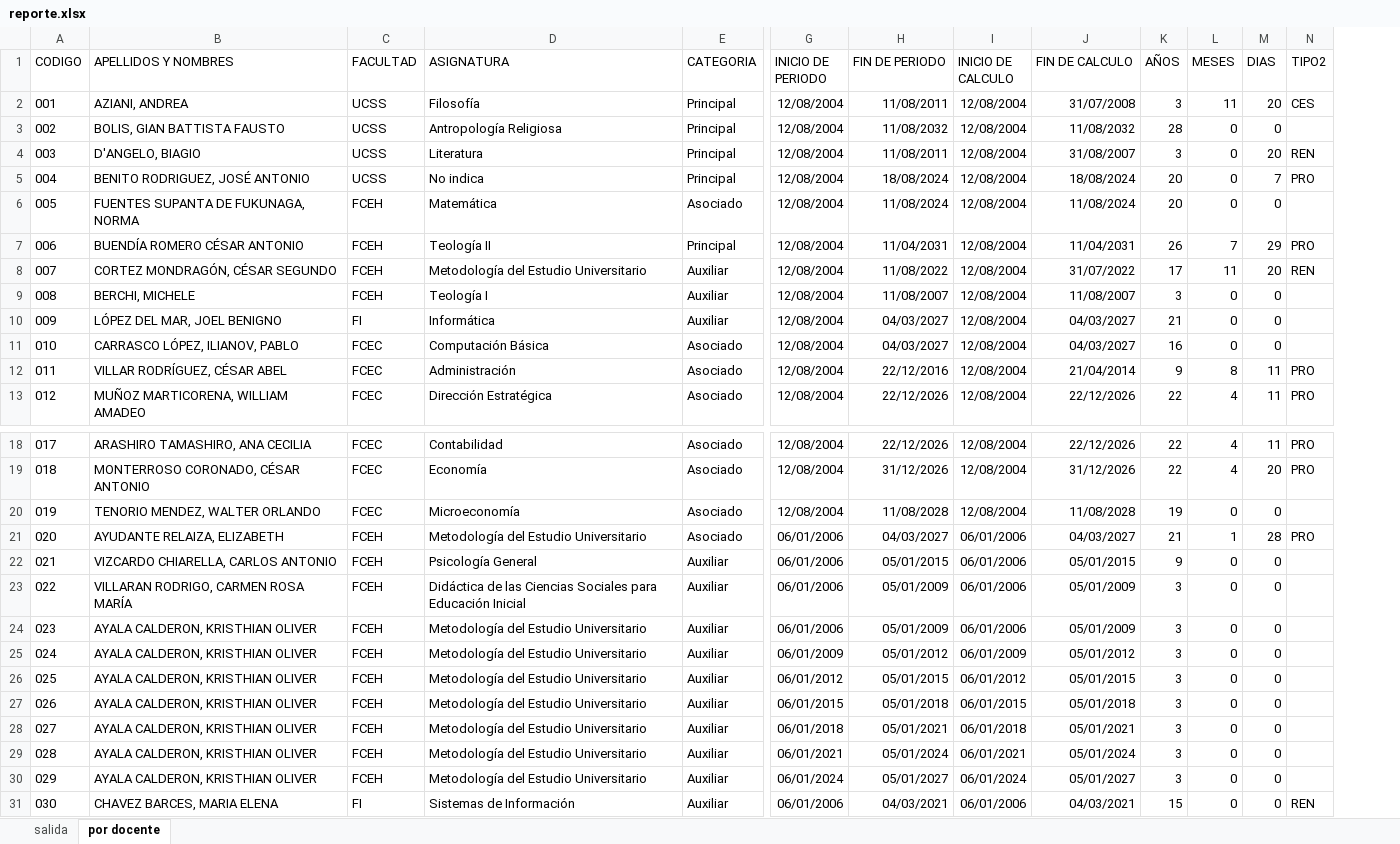
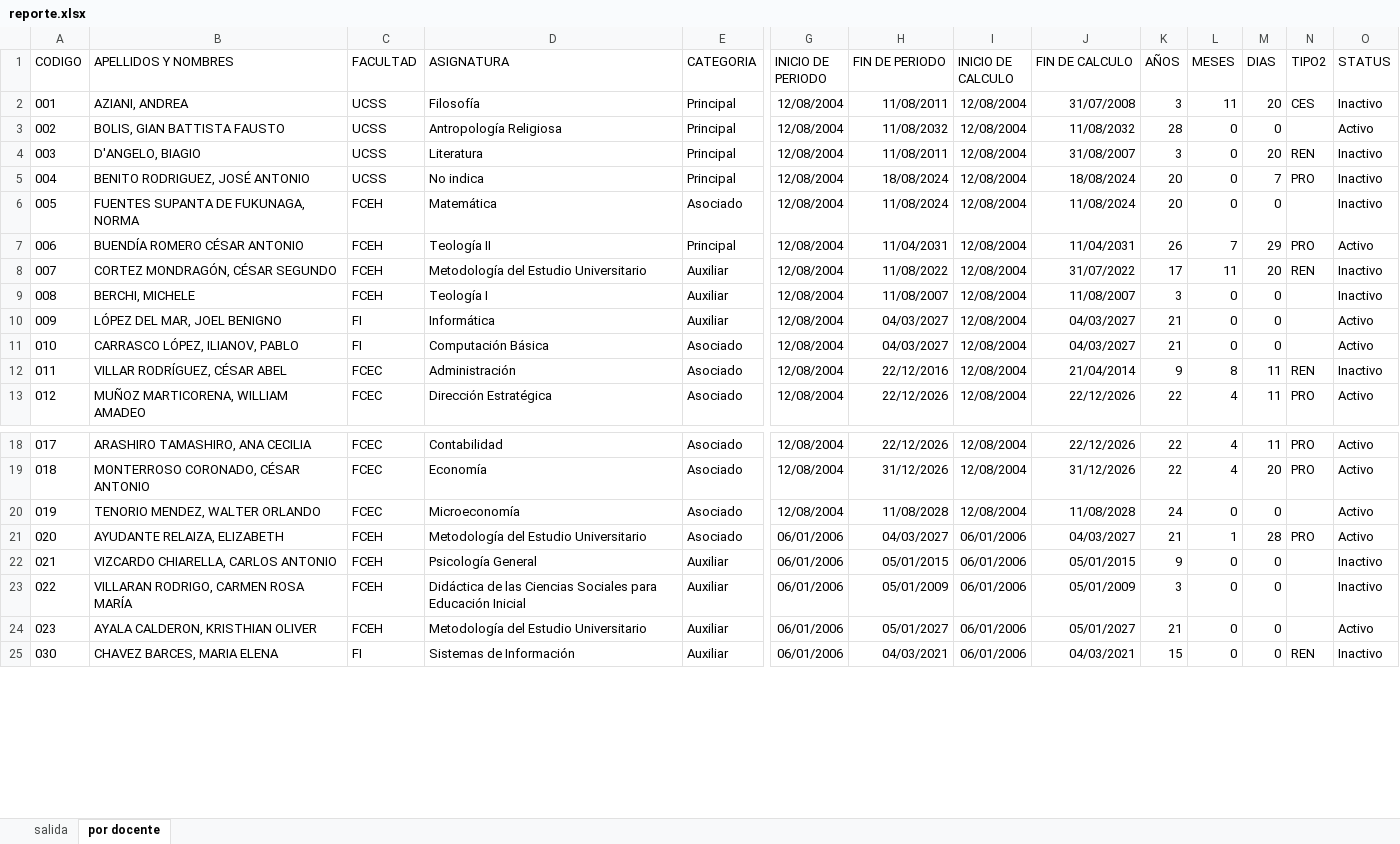
Before and after one commit to acaty64/DocentesNombrados, an Excel workbook: output/reporte.xlsx, sheet por docente, drawn as a sheet; only a part is shown, gaps mark what is left out; values as stored, in another font and other column widths than the file's, no borders; removed rows and columns are numbered as before the commit, all else as after; rows hold the shown columns only; the diff covers the shown part only; the diff names each change by its address in the sheet, - before the commit and + after, or states it on an @@ line.

```diff
--- a/output/reporte.xlsx (sheet por docente)
+++ b/output/reporte.xlsx (sheet por docente)
+column O (STATUS), rows 2-13: Inactivo | Activo | Inactivo | Inactivo | Inactivo | Activo | Inactivo | Inactivo | Activo | Activo | Inactivo | Activo; rows 18-25: Activo | Activo | Activo | Activo | Inactivo | Inactivo | Activo | Inactivo
-C11 (FACULTAD): FCEC
+C11 (FACULTAD): FI
-K11 (AÑOS): 16
+K11 (AÑOS): 21
-N12 (TIPO2): PRO
+N12 (TIPO2): REN
-K20 (AÑOS): 19
+K20 (AÑOS): 24
-H24 (FIN DE PERIODO): 05/01/2009
+H24 (FIN DE PERIODO): 05/01/2027
-J24 (FIN DE CALCULO): 05/01/2009
+J24 (FIN DE CALCULO): 05/01/2027
-K24 (AÑOS): 3
+K24 (AÑOS): 21
-row 25: 024 | AYALA CALDERON, KRISTHIAN OLIVER | FCEH | Metodología del Estudio Universitario | Auxiliar | 06/01/2009 | 05/01/2012 | 06/01/2009 | 05/01/2012 | 3 | 0 | 0
-row 26: 025 | AYALA CALDERON, KRISTHIAN OLIVER | FCEH | Metodología del Estudio Universitario | Auxiliar | 06/01/2012 | 05/01/2015 | 06/01/2012 | 05/01/2015 | 3 | 0 | 0
-row 27: 026 | AYALA CALDERON, KRISTHIAN OLIVER | FCEH | Metodología del Estudio Universitario | Auxiliar | 06/01/2015 | 05/01/2018 | 06/01/2015 | 05/01/2018 | 3 | 0 | 0
-row 28: 027 | AYALA CALDERON, KRISTHIAN OLIVER | FCEH | Metodología del Estudio Universitario | Auxiliar | 06/01/2018 | 05/01/2021 | 06/01/2018 | 05/01/2021 | 3 | 0 | 0
-row 29: 028 | AYALA CALDERON, KRISTHIAN OLIVER | FCEH | Metodología del Estudio Universitario | Auxiliar | 06/01/2021 | 05/01/2024 | 06/01/2021 | 05/01/2024 | 3 | 0 | 0
-row 30: 029 | AYALA CALDERON, KRISTHIAN OLIVER | FCEH | Metodología del Estudio Universitario | Auxiliar | 06/01/2024 | 05/01/2027 | 06/01/2024 | 05/01/2027 | 3 | 0 | 0
```
Also changed, not shown: 12 edited cells elsewhere in this sheet, sheet salida, BORRADOR PROYECCION 23 AÑOS DOCENTES NOMBRADOS.xlsm, 4 other files.
